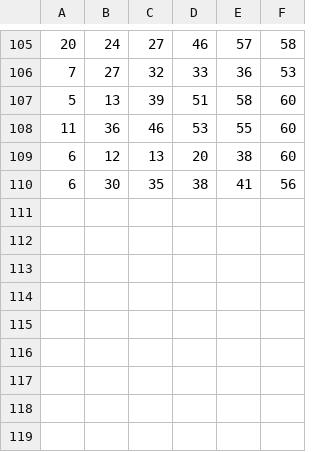
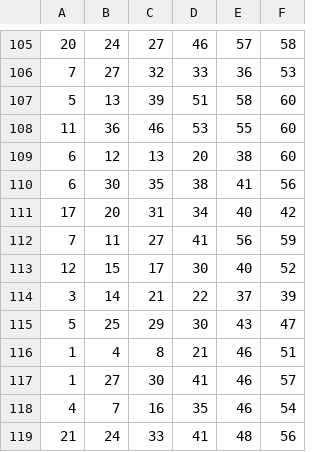
Before and after one commit to cardosource/previsao-jogo, a CSV file: 2023-1.csv, drawn as a sheet; only a part is shown, gaps mark what is left out; the diff names each change by its address in the sheet, - before the commit and + after, or states it on an @@ line.

Commit message:
Update 2023-1.csv

```diff
--- a/2023-1.csv
+++ b/2023-1.csv
+row 111: 17 | 20 | 31 | 34 | 40 | 42
+row 112: 7 | 11 | 27 | 41 | 56 | 59
+row 113: 12 | 15 | 17 | 30 | 40 | 52
+row 114: 3 | 14 | 21 | 22 | 37 | 39
+row 115: 5 | 25 | 29 | 30 | 43 | 47
+row 116: 1 | 4 | 8 | 21 | 46 | 51
+row 117: 1 | 27 | 30 | 41 | 46 | 57
+row 118: 4 | 7 | 16 | 35 | 46 | 54
+row 119: 21 | 24 | 33 | 41 | 48 | 56
```
